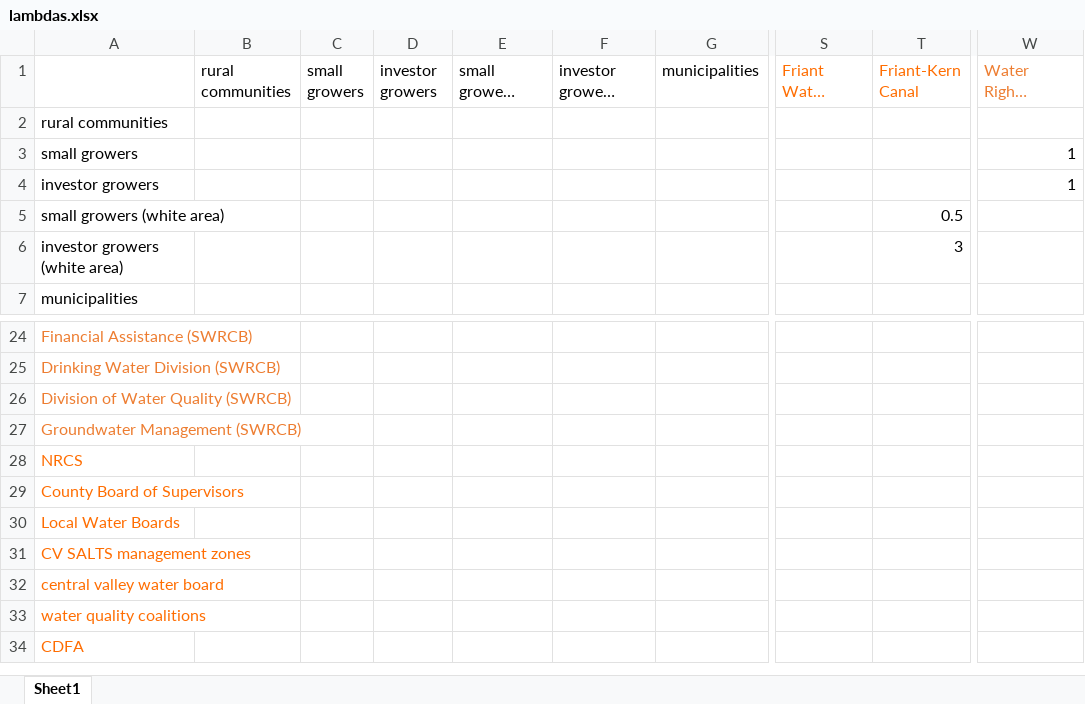
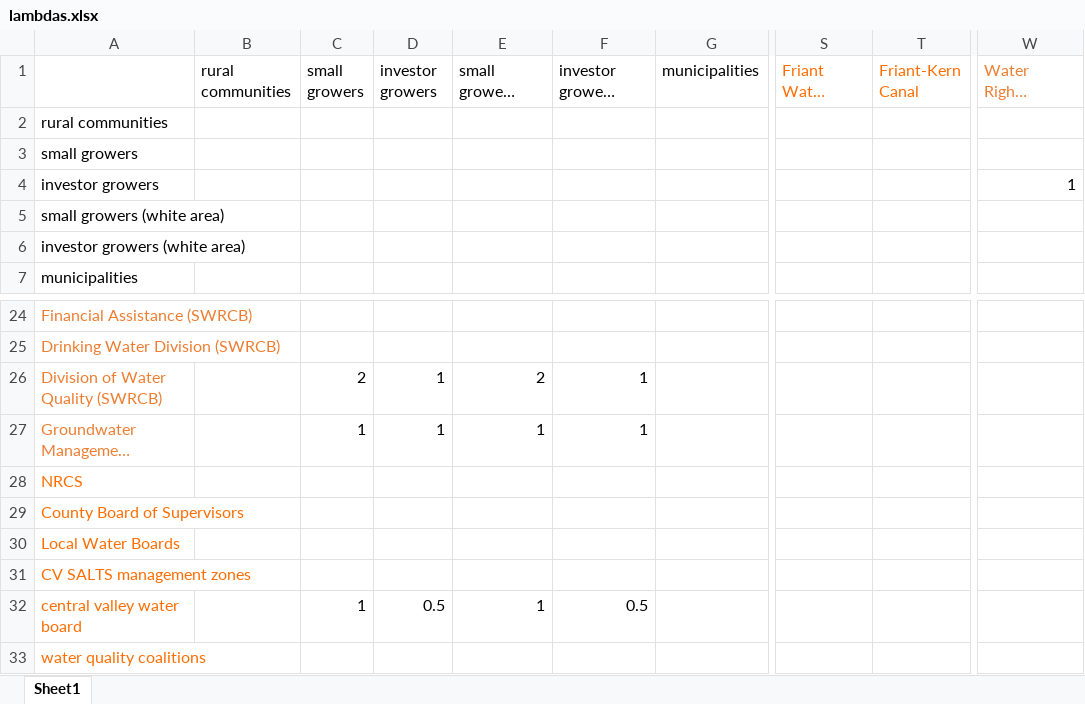
Before and after one commit to njmolla/SJV-gen-modeling, an Excel workbook: parameter_files/v3/lambdas.xlsx, sheet Sheet1, drawn as a sheet; only a part is shown, gaps mark what is left out; the shorter side is filled out with more unchanged rows; long unchanged cells end in …; values as stored, in another font and other column widths than the file's, no borders; the diff names each change by its address in the sheet, - before the commit and + after, or states it on an @@ line.

Commit message:
change parameters (lambdas), add code for comparing

```diff
--- a/parameter_files/v3/lambdas.xlsx (sheet Sheet1)
+++ b/parameter_files/v3/lambdas.xlsx (sheet Sheet1)
-W3 (Water Rights Division (SWRCB)): 1
+W3 (Water Rights Division (SWRCB)): (empty)
-T5 (Friant-Kern Canal): 0.5
+T5 (Friant-Kern Canal): (empty)
-T6 (Friant-Kern Canal): 3
+T6 (Friant-Kern Canal): (empty)
-C26 (small growers): (empty)
+C26 (small growers): 2
-D26:D27 (investor growers): (empty)
+D26:D27 (investor growers): 1
-E26 (small growers (white area)): (empty)
+E26 (small growers (white area)): 2
-F26:F27 (investor growers (white area)): (empty)
+F26:F27 (investor growers (white area)): 1
-C27 (small growers): (empty)
+C27 (small growers): 1
-E27 (small growers (white area)): (empty)
+E27 (small growers (white area)): 1
-C32 (small growers): (empty)
+C32 (small growers): 1
-D32 (investor growers): (empty)
+D32 (investor growers): 0.5
-E32 (small growers (white area)): (empty)
+E32 (small growers (white area)): 1
-F32 (investor growers (white area)): (empty)
+F32 (investor growers (white area)): 0.5
```
Also changed, not shown: parameter_files/base/sigmas.xlsx, parameter_files/v1/lambdas.xlsx, 20 other files.
